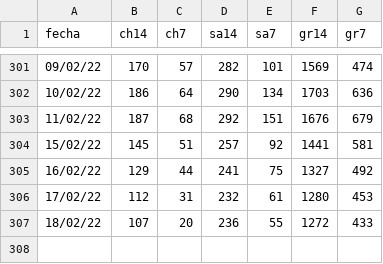
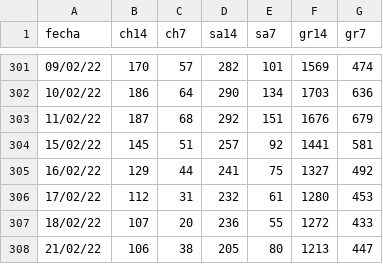
Before and after one commit to Rafael-Caro/chipiona-covid19, a CSV file: covid19Chipiona.csv, drawn as a sheet; only a part is shown, gaps mark what is left out; the diff names each change by its address in the sheet, - before the commit and + after, or states it on an @@ line.

Commit message:
21/02/22

```diff
--- a/covid19Chipiona.csv
+++ b/covid19Chipiona.csv
+row 308: 21/02/22 | 106 | 38 | 205 | 80 | 1213 | 447
```
